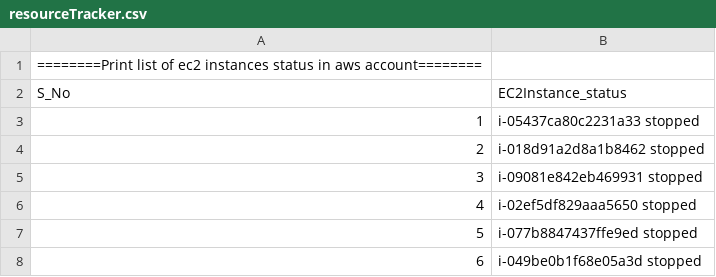
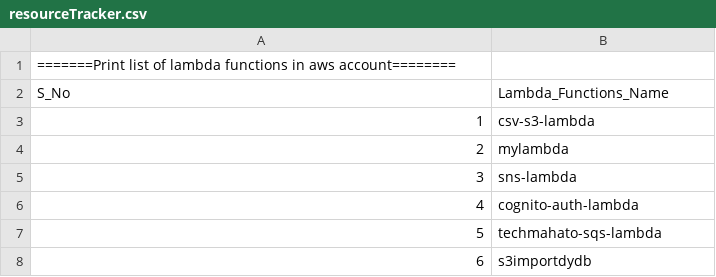
Before and after one commit to kelvinmanavar/ShellScript_DevOps, a CSV file: aws_ResourceTracker/resourceTracker.csv, drawn as a sheet.

Commit message:
List Lambda functions in aws account

```diff
--- a/aws_ResourceTracker/resourceTracker.csv
+++ b/aws_ResourceTracker/resourceTracker.csv
@@ -1,8 +1,8 @@
-========Print list of ec2 instances status in aws account========
-S_No,EC2Instance_status
-1,i-05437ca80c2231a33 stopped
-2,i-018d91a2d8a1b8462 stopped
-3,i-09081e842eb469931 stopped
-4,i-02ef5df829aaa5650 stopped
-5,i-077b8847437ffe9ed stopped
-6,i-049be0b1f68e05a3d stopped
+=======Print list of lambda functions in aws account========
+S_No,Lambda_Functions_Name
+1,"csv-s3-lambda"
+2,"mylambda"
+3,"sns-lambda"
+4,"cognito-auth-lambda"
+5,"techmahato-sqs-lambda"
+6,"s3importdydb"
```
Also changed, not shown: 1 other file.
